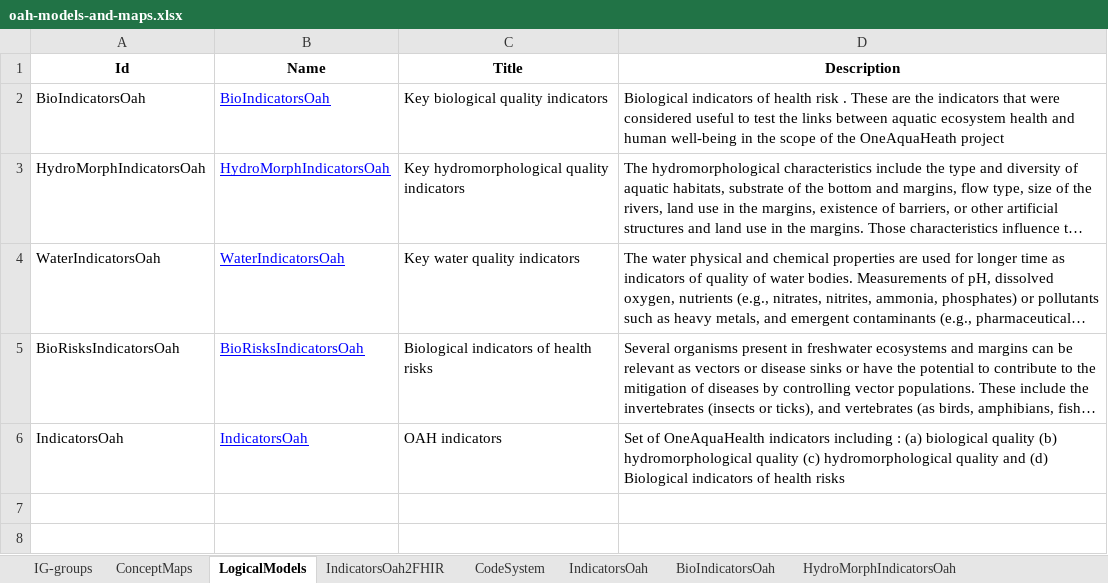
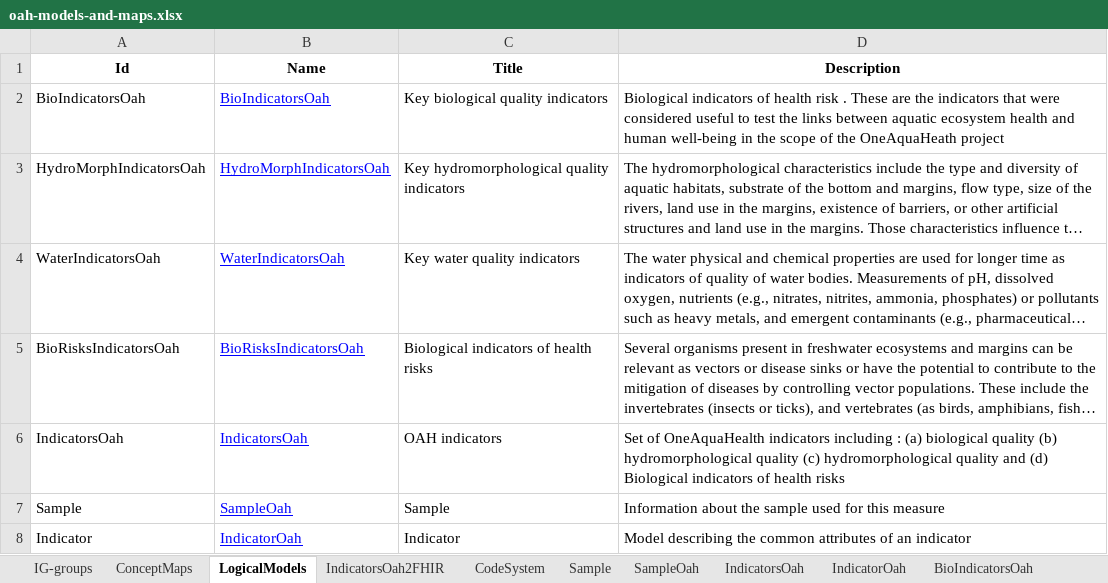
Before and after one commit to hl7-eu/oah, an Excel workbook: models-src/oah-models-and-maps.xlsx, sheet LogicalModels, drawn as a sheet; long unchanged cells end in …; values as stored, in another font and other column widths than the file's, no borders; the diff names each change by its address in the sheet, - before the commit and + after, or states it on an @@ line.

Commit message:
added new profiles and models

```diff
--- a/models-src/oah-models-and-maps.xlsx (sheet LogicalModels)
+++ b/models-src/oah-models-and-maps.xlsx (sheet LogicalModels)
+sheet tab: Sample
+sheet tab: SampleOah
+sheet tab: IndicatorOah
+row 7: Sample | SampleOah | Sample | Information about the sample used for this measure
+row 8: Indicator | IndicatorOah | Indicator | Model describing the common attributes of an indicator
```
Also changed, not shown: sheet IndicatorsOah, sheet BioIndicatorsOah, sheet IndicatorsOah2FHIR, formulas that keep their value, 23 other files.
